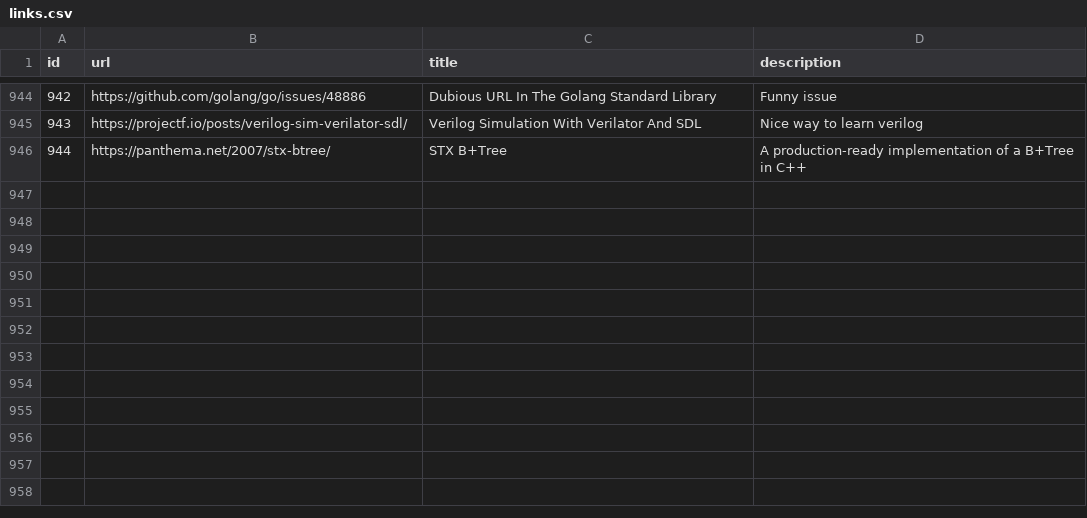
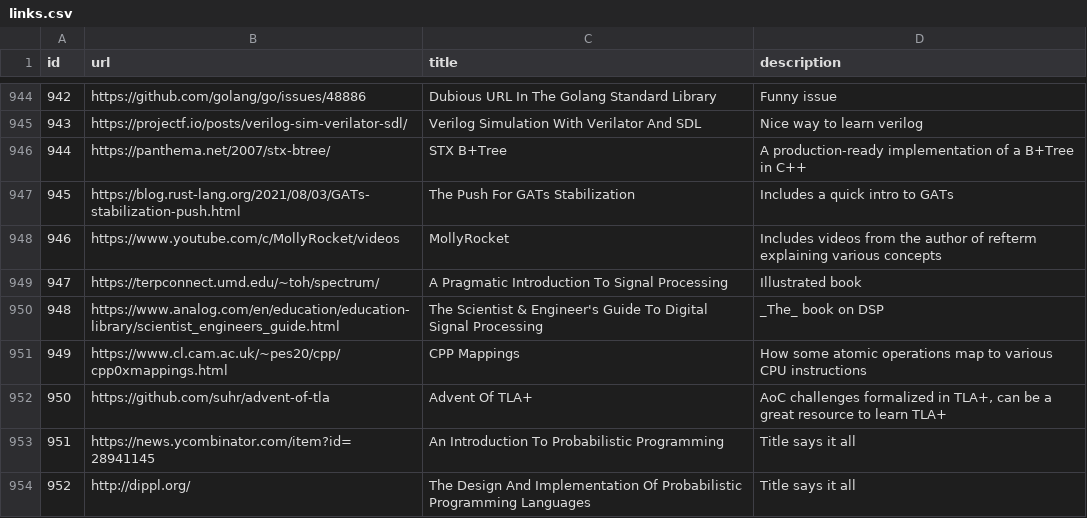
Before and after one commit to AlexandruIca/Stuff, a CSV file: data/links.csv, drawn as a sheet; only a part is shown, gaps mark what is left out; the diff names each change by its address in the sheet, - before the commit and + after, or states it on an @@ line.

Commit message:
New links

```diff
--- a/data/links.csv
+++ b/data/links.csv
+row 947: 945 | https://blog.rust-lang.org/2021/08/03/GATs-stabilization-push.html | The Push For GATs Stabilization | Includes a quick intro to GATs
+row 948: 946 | https://www.youtube.com/c/MollyRocket/videos | MollyRocket | Includes videos from the author of refterm explaining various concepts
+row 949: 947 | https://terpconnect.umd.edu/~toh/spectrum/ | A Pragmatic Introduction To Signal Processing | Illustrated book
+row 950: 948 | https://www.analog.com/en/education/education-library/scientist_engineers_guide.html | The Scientist & Engineer's Guide To Digital Signal Processing | _The_ book on DSP
+row 951: 949 | https://www.cl.cam.ac.uk/~pes20/cpp/cpp0xmappings.html | CPP Mappings | How some atomic operations map to various CPU instructions
+row 952: 950 | https://github.com/suhr/advent-of-tla | Advent Of TLA+ | AoC challenges formalized in TLA+, can be a great resource to learn TLA+
+row 953: 951 | https://news.ycombinator.com/item?id=28941145 | An Introduction To Probabilistic Programming | Title says it all
+row 954: 952 | http://dippl.org/ | The Design And Implementation Of Probabilistic Programming Languages | Title says it all
```
Also changed, not shown: data/links_tags.csv, data/tags.csv, 1 other file.
